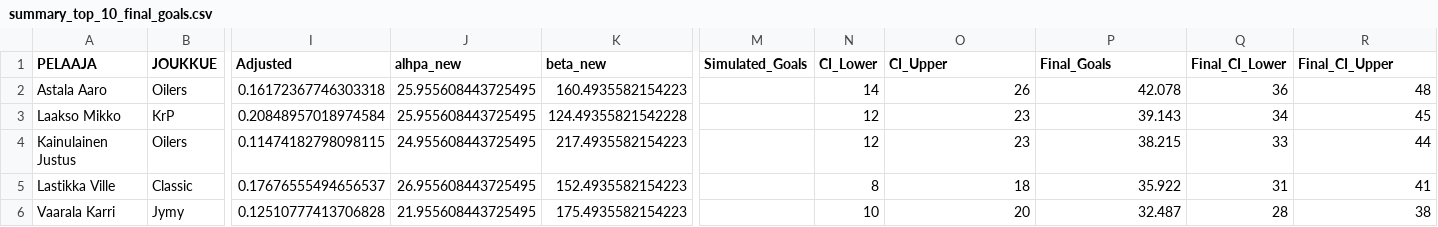
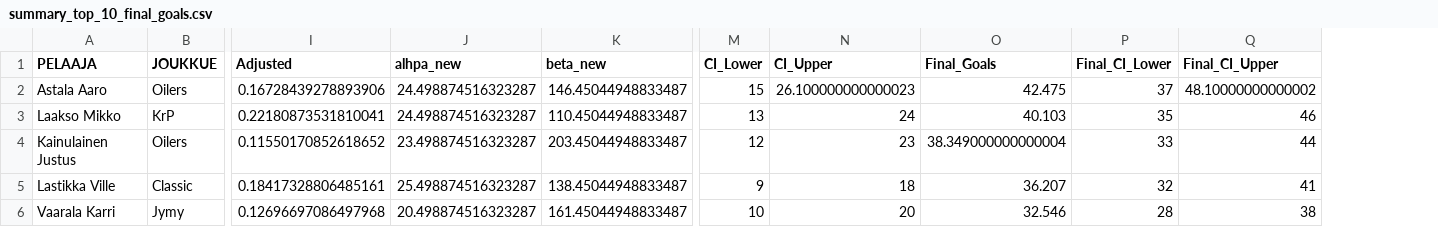
Before and after one commit to ollhaa/BayesMeetsFloorball, a CSV file: data/summary_top_10_final_goals.csv, drawn as a sheet; only a part is shown, gaps mark what is left out; removed rows and columns are numbered as before the commit, all else as after; the diff covers the shown part only; the diff names each change by its address in the sheet, - before the commit and + after, or states it on an @@ line.

Commit message:
add pictures, update code add data

```diff
--- a/data/summary_top_10_final_goals.csv
+++ b/data/summary_top_10_final_goals.csv
-column M (Simulated_Goals), empty
-I2 (Adjusted): 0.16172367746303318
+I2 (Adjusted): 0.16728439278893906
-J2:J3 (alhpa_new): 25.955608443725495
+J2:J3 (alhpa_new): 24.498874516323287
-K2 (beta_new): 160.4935582154223
+K2 (beta_new): 146.45044948833487
-M2 (CI_Lower): 14
+M2 (CI_Lower): 15
-N2 (CI_Upper): 26
+N2 (CI_Upper): 26.100000000000023
-O2 (Final_Goals): 42.078
+O2 (Final_Goals): 42.475
-P2 (Final_CI_Lower): 36
+P2 (Final_CI_Lower): 37
-Q2 (Final_CI_Upper): 48
+Q2 (Final_CI_Upper): 48.10000000000002
-I3 (Adjusted): 0.20848957018974584
+I3 (Adjusted): 0.22180873531810041
-K3 (beta_new): 124.49355821542228
+K3 (beta_new): 110.45044948833487
-M3 (CI_Lower): 12
+M3 (CI_Lower): 13
-N3 (CI_Upper): 23
+N3 (CI_Upper): 24
-O3 (Final_Goals): 39.143
+O3 (Final_Goals): 40.103
-P3 (Final_CI_Lower): 34
+P3 (Final_CI_Lower): 35
-Q3 (Final_CI_Upper): 45
+Q3 (Final_CI_Upper): 46
-I4 (Adjusted): 0.11474182798098115
+I4 (Adjusted): 0.11550170852618652
-J4 (alhpa_new): 24.955608443725495
+J4 (alhpa_new): 23.498874516323287
-K4 (beta_new): 217.4935582154223
+K4 (beta_new): 203.45044948833487
-O4 (Final_Goals): 38.215
+O4 (Final_Goals): 38.349000000000004
-I5 (Adjusted): 0.17676555494656537
+I5 (Adjusted): 0.18417328806485161
-J5 (alhpa_new): 26.955608443725495
+J5 (alhpa_new): 25.498874516323287
-K5 (beta_new): 152.4935582154223
+K5 (beta_new): 138.45044948833487
-M5 (CI_Lower): 8
+M5 (CI_Lower): 9
-O5 (Final_Goals): 35.922
+O5 (Final_Goals): 36.207
-P5 (Final_CI_Lower): 31
+P5 (Final_CI_Lower): 32
-I6 (Adjusted): 0.12510777413706828
+I6 (Adjusted): 0.12696697086497968
-J6 (alhpa_new): 21.955608443725495
+J6 (alhpa_new): 20.498874516323287
-K6 (beta_new): 175.4935582154223
+K6 (beta_new): 161.45044948833487
-O6 (Final_Goals): 32.487
+O6 (Final_Goals): 32.546
```
Also changed, not shown: 28 edited cells elsewhere in this file, data/summary_top_10_eb.csv, data/summary_top_10_raw.csv, 30 other files.
